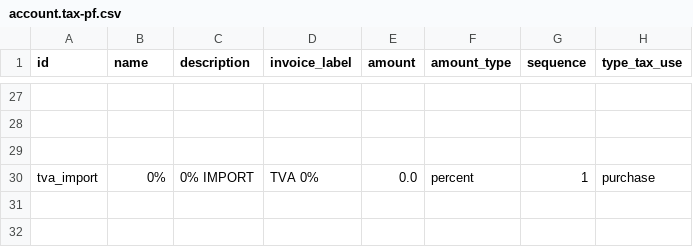
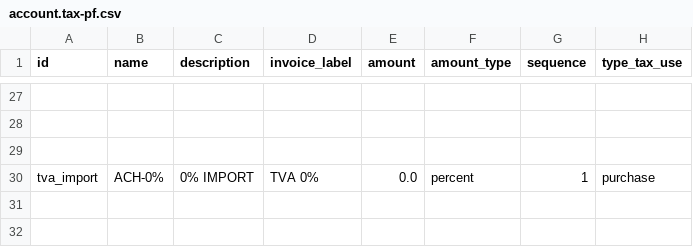
Before and after one commit to jburckel/l10n_pf, a CSV file: data/template/account.tax-pf.csv, drawn as a sheet; only a part is shown, gaps mark what is left out; the diff covers the shown part only; the diff names each change by its address in the sheet, - before the commit and + after, or states it on an @@ line.

```diff
--- a/data/template/account.tax-pf.csv
+++ b/data/template/account.tax-pf.csv
-B30 (name): 0%
+B30 (name): ACH-0%
```
Also changed, not shown: 7 edited cells elsewhere in this file.
